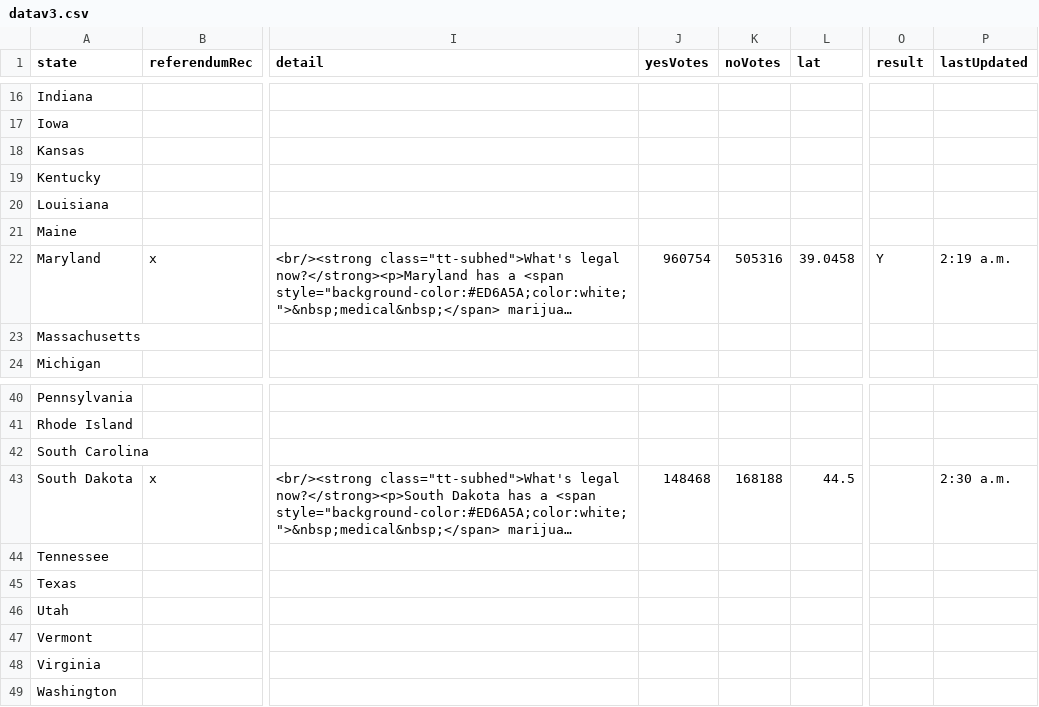
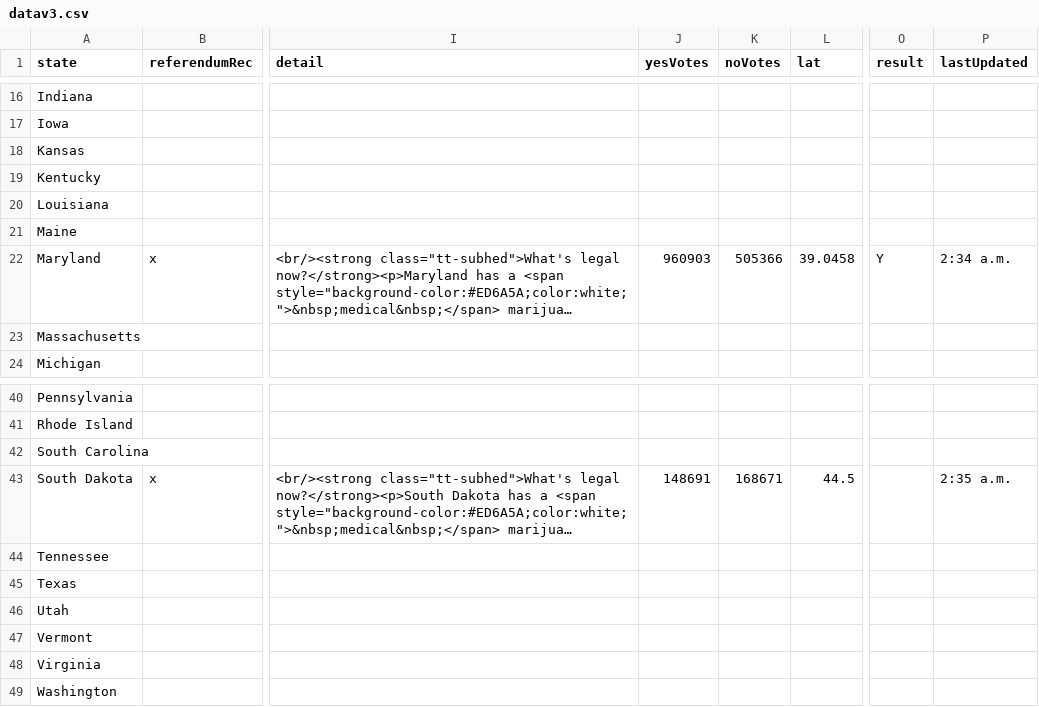
Before and after one commit to fakebenjay/cannabis-2022-referendum, a CSV file: datav3.csv, drawn as a sheet; only a part is shown, gaps mark what is left out; long unchanged cells end in …; the diff names each change by its address in the sheet, - before the commit and + after, or states it on an @@ line.

Commit message:
239a

```diff
--- a/datav3.csv
+++ b/datav3.csv
-J22 (yesVotes): 960754
+J22 (yesVotes): 960903
-K22 (noVotes): 505316
+K22 (noVotes): 505366
-P22 (lastUpdated): 2:19 a.m.
+P22 (lastUpdated): 2:34 a.m.
-J43 (yesVotes): 148468
+J43 (yesVotes): 148691
-K43 (noVotes): 168188
+K43 (noVotes): 168671
-P43 (lastUpdated): 2:30 a.m.
+P43 (lastUpdated): 2:35 a.m.
```
